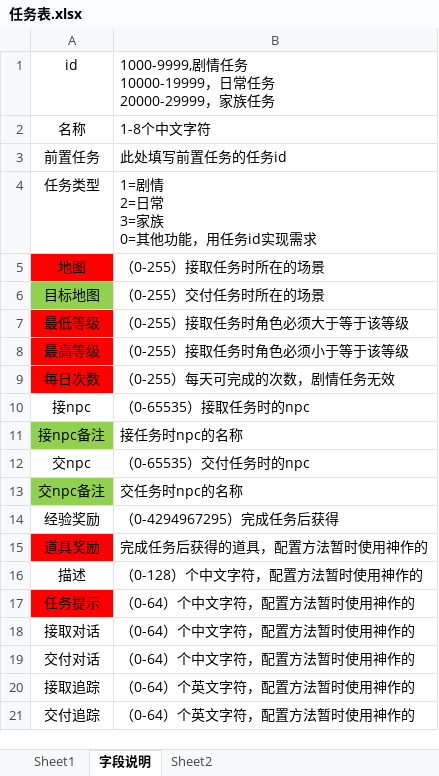
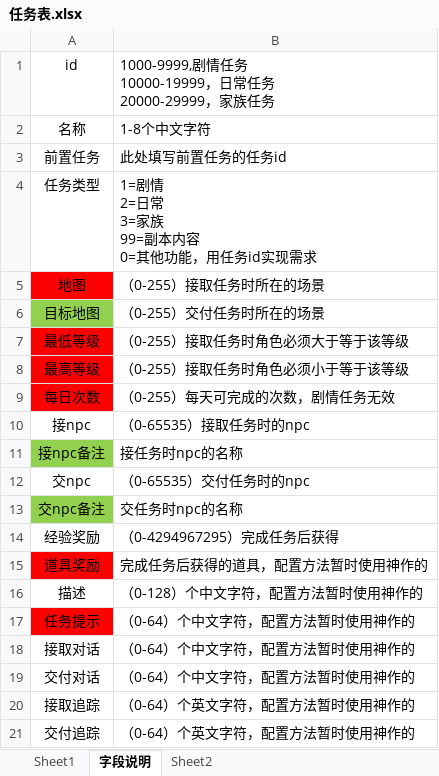
Before and after one commit to Klanly/BWM, an Excel workbook: doc/table/任务表.xlsx, sheet 字段说明, drawn as a sheet; values as stored, in another font and other column widths than the file's, no borders; ↵ is a line break in a cell; the diff names each change by its address in the sheet, - before the commit and + after, or states it on an @@ line.

```diff
--- a/doc/table/任务表.xlsx (sheet 字段说明)
+++ b/doc/table/任务表.xlsx (sheet 字段说明)
-B4: 1=剧情 ↵ 2=日常 ↵ 3=家族 ↵ 0=其他功能，用任务id实现需求
+B4: 1=剧情 ↵ 2=日常 ↵ 3=家族 ↵ 99=副本内容 ↵ 0=其他功能，用任务id实现需求
```
Also changed, not shown: sheet Sheet1, doc/table/关卡表.xlsx, doc/table/副本表.xlsx, 1 other file.
